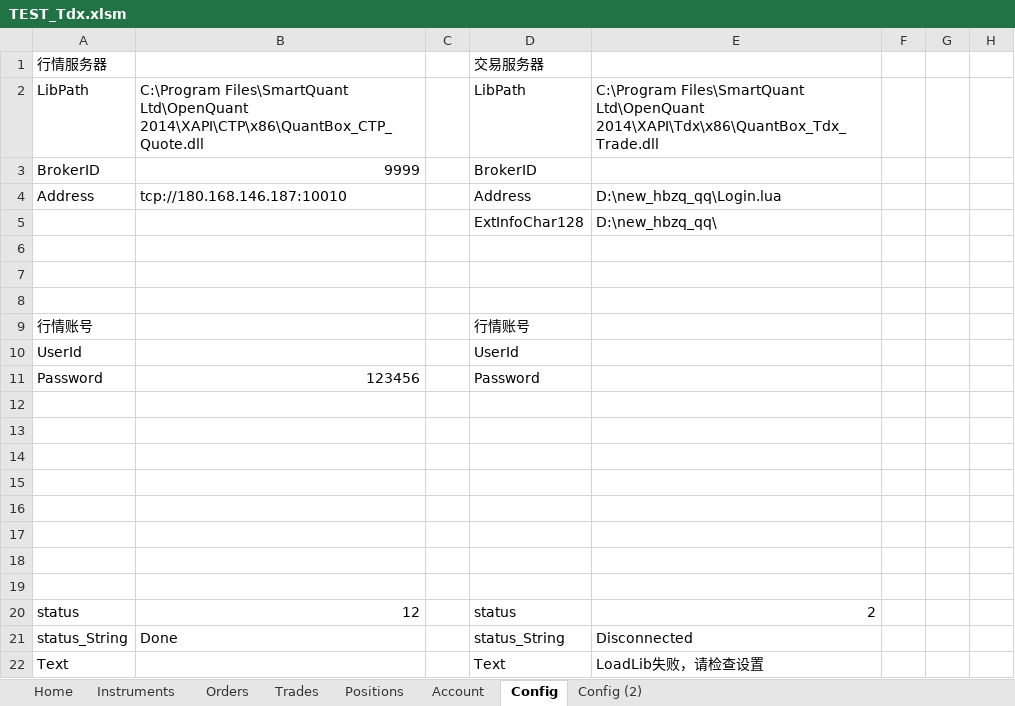
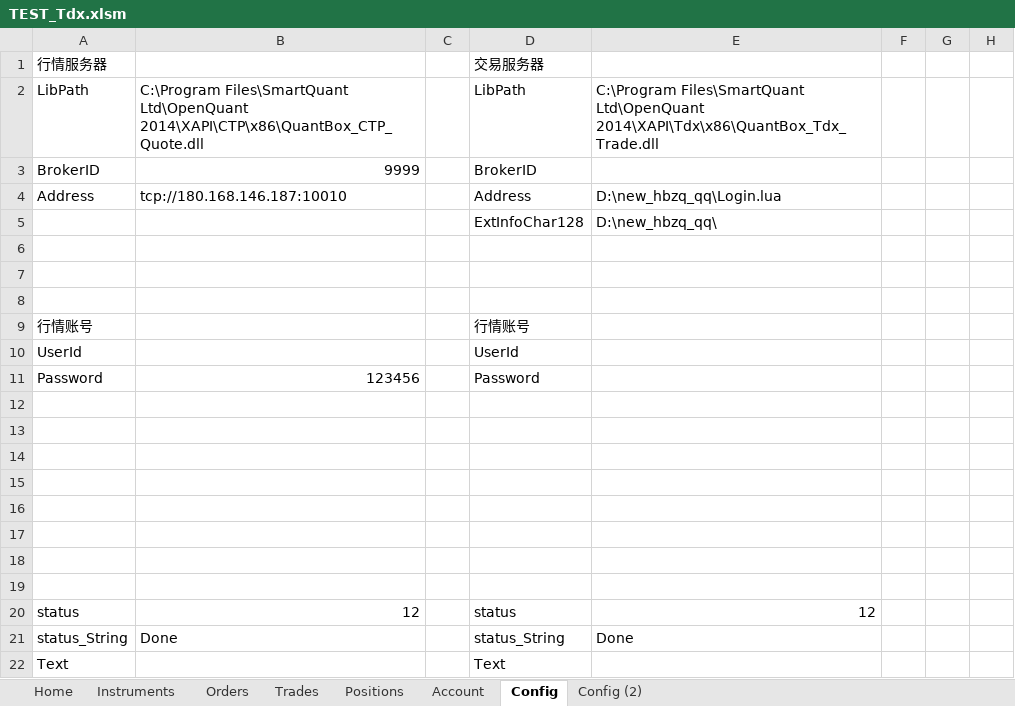
Before and after one commit to sagpant/XAPI2, an Excel workbook: COM/TEST_Tdx.xlsm, sheet Config, drawn as a sheet; only a part is shown; values as stored, in another font and other column widths than the file's, no borders; charts and pictures not drawn; the diff names each change by its address in the sheet, - before the commit and + after, or states it on an @@ line.

```diff
--- a/COM/TEST_Tdx.xlsm (sheet Config)
+++ b/COM/TEST_Tdx.xlsm (sheet Config)
-E20: 2
+E20: 12
-E21: Disconnected
+E21: Done
-E22: LoadLib失败，请检查设置
+E22: (empty)
```
Also changed, not shown: sheet Positions, sheet Orders, sheet Trades, charts or pictures, 4 other files.
